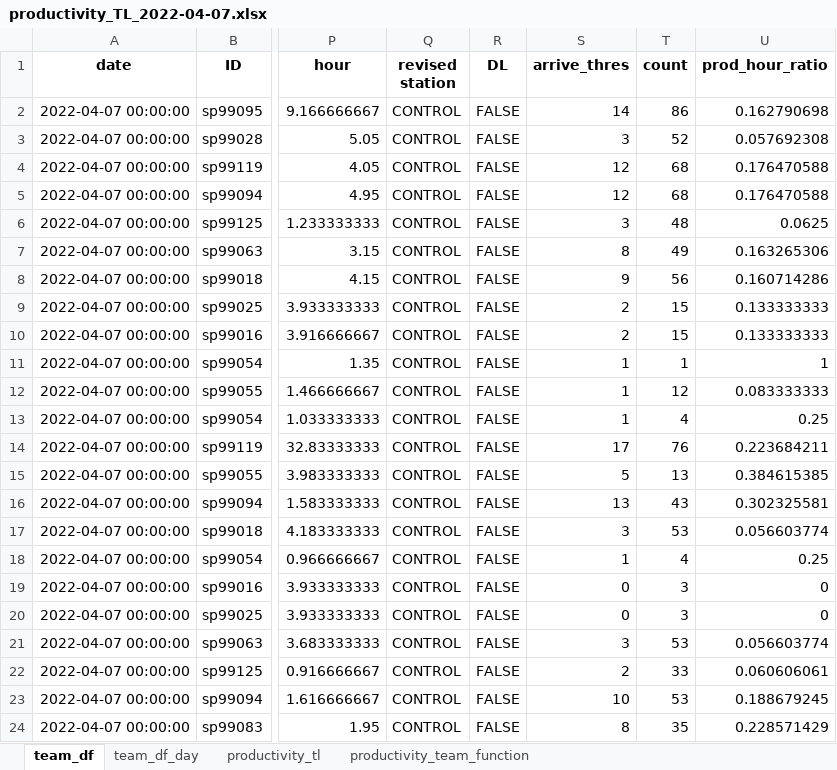
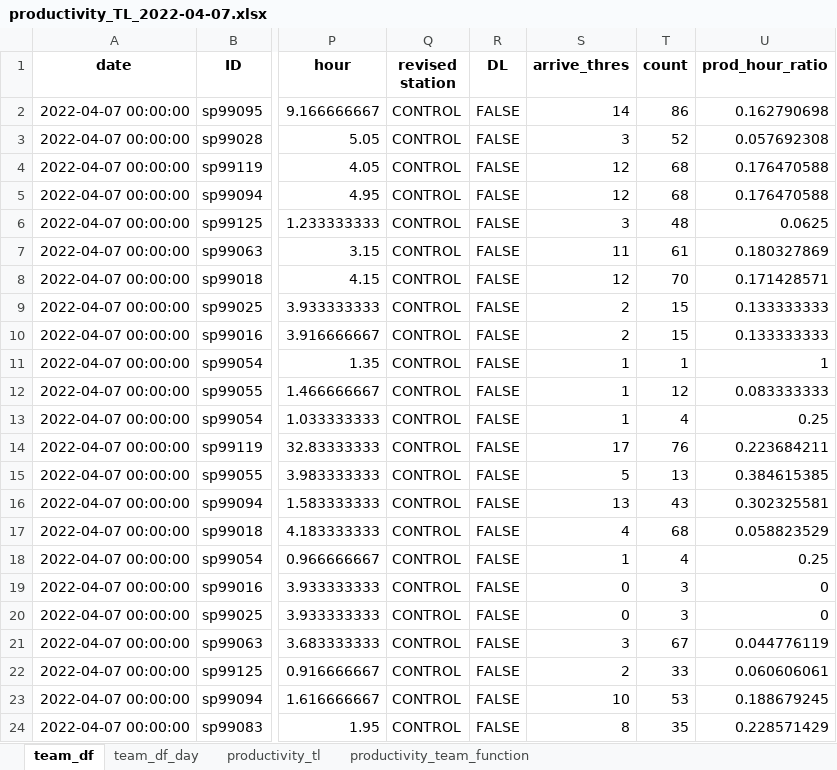
Before and after one commit to johnny890122/Incentive_prod, an Excel workbook: Output/April/productivity_TL/productivity_TL_2022-04-07.xlsx, sheet team_df, drawn as a sheet; only a part is shown, gaps mark what is left out; values as stored, in another font and other column widths than the file's, no borders; the diff names each change by its address in the sheet, - before the commit and + after, or states it on an @@ line.

```diff
--- a/Output/April/productivity_TL/productivity_TL_2022-04-07.xlsx (sheet team_df)
+++ b/Output/April/productivity_TL/productivity_TL_2022-04-07.xlsx (sheet team_df)
-S7 (arrive_thres): 8
+S7 (arrive_thres): 11
-T7 (count): 49
+T7 (count): 61
-U7 (prod_hour_ratio): 0.163265306
+U7 (prod_hour_ratio): 0.180327869
-S8 (arrive_thres): 9
+S8 (arrive_thres): 12
-T8 (count): 56
+T8 (count): 70
-U8 (prod_hour_ratio): 0.160714286
+U8 (prod_hour_ratio): 0.171428571
-S17 (arrive_thres): 3
+S17 (arrive_thres): 4
-T17 (count): 53
+T17 (count): 68
-U17 (prod_hour_ratio): 0.056603774
+U17 (prod_hour_ratio): 0.058823529
-T21 (count): 53
+T21 (count): 67
-U21 (prod_hour_ratio): 0.056603774
+U21 (prod_hour_ratio): 0.044776119
```
Also changed, not shown: sheet team_df_day, sheet productivity_tl, sheet productivity_team_function, Input/IB_production_new/IB_production_2022-04-07_new.xlsx, Output/April/productivity_TL_valid/productivity_TL_2022-04-07_valid.xlsx, 24 other files.
